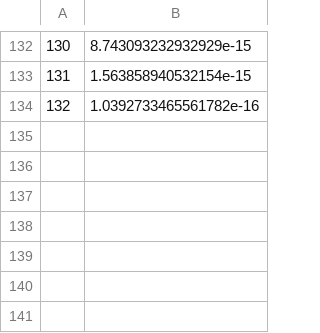
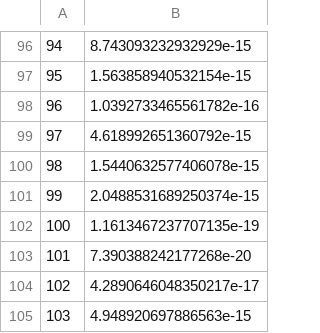
Before and after one commit to 18ganesha/io_brightness, a CSV file: data/new_amplitudes.csv, drawn as a sheet; only a part is shown, gaps mark what is left out; the diff covers the shown part only; the diff names each change by its address in the sheet, - before the commit and + after, or states it on an @@ line.

```diff
--- a/data/new_amplitudes.csv
+++ b/data/new_amplitudes.csv
@@ column A renumbered between rows 2 and 98 @@
+row 99: 97 | 4.618992651360792e-15
+row 100: 98 | 1.5440632577406078e-15
+row 101: 99 | 2.0488531689250374e-15
+row 102: 100 | 1.1613467237707135e-19
+row 103: 101 | 7.390388242177268e-20
+row 104: 102 | 4.2890646048350217e-17
+row 105: 103 | 4.948920697886563e-15
```
Also changed, not shown: 36 removed rows elsewhere in this file, 5 other files.
